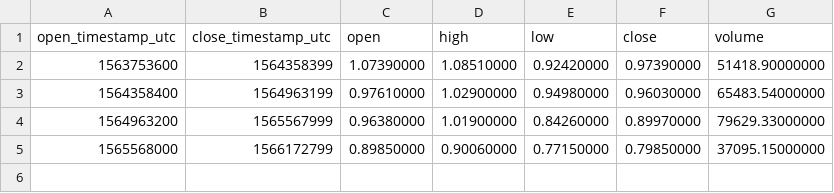
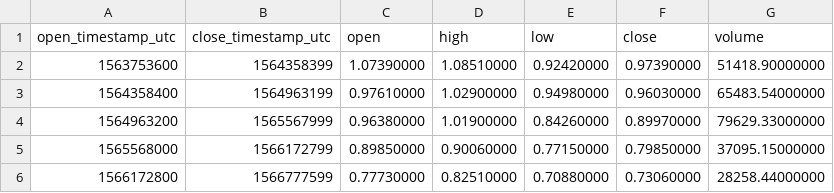
Before and after one commit to cryptobigbro/binance-ONTPAX, a CSV file: binance-ONTPAX-1w.csv, drawn as a sheet; the diff names each change by its address in the sheet, - before the commit and + after, or states it on an @@ line.

```diff
--- a/binance-ONTPAX-1w.csv
+++ b/binance-ONTPAX-1w.csv
+row 6: 1566172800 | 1566777599 | 0.77730000 | 0.82510000 | 0.70880000 | 0.73060000 | 28258.44000000
```
Also changed, not shown: binance-ONTPAX-1d.csv, binance-ONTPAX-1h.csv, 1 other file.
